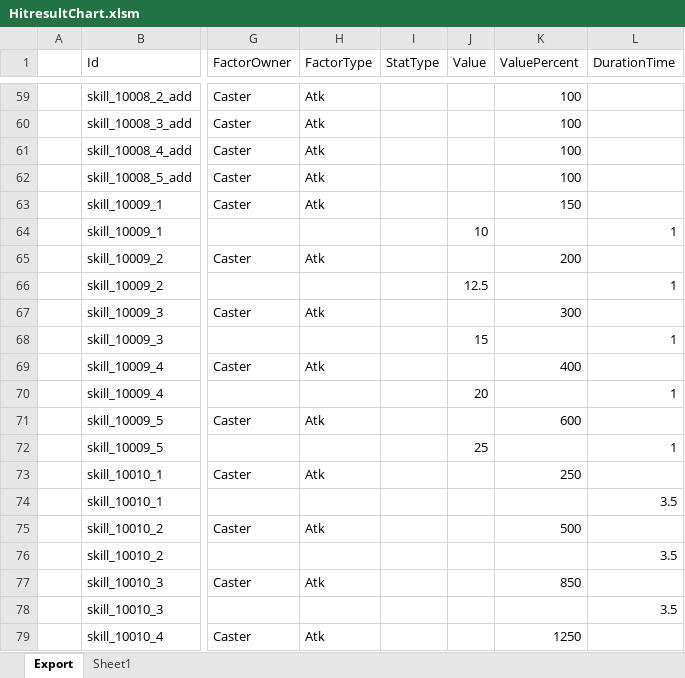
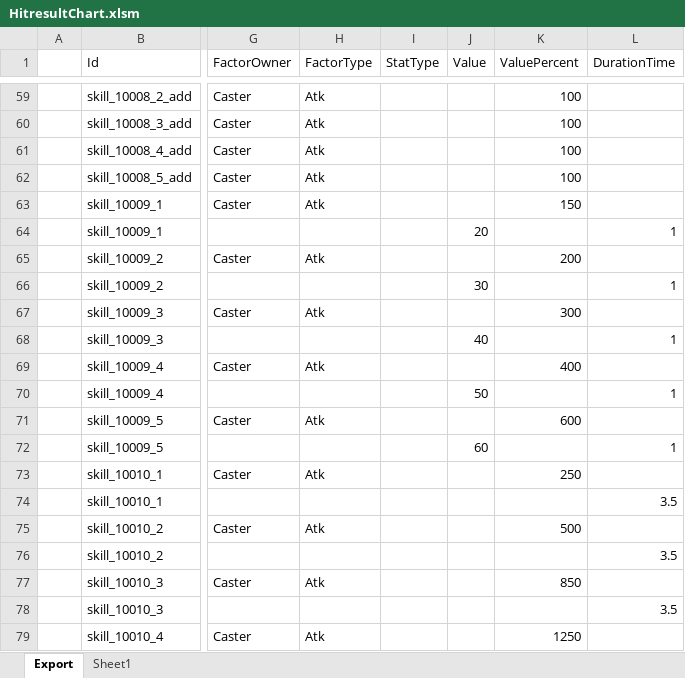
Before and after one commit to BlindBullet/ProjectDF, an Excel workbook: Assets/DataTables~/HitresultChart.xlsm, sheet Export, drawn as a sheet; only a part is shown, gaps mark what is left out; values as stored, in another font and other column widths than the file's, no borders; charts and pictures not drawn; the diff names each change by its address in the sheet, - before the commit and + after, or states it on an @@ line.

```diff
--- a/Assets/DataTables~/HitresultChart.xlsm (sheet Export)
+++ b/Assets/DataTables~/HitresultChart.xlsm (sheet Export)
-J64 (Value): 10
+J64 (Value): 20
-J66 (Value): 12.5
+J66 (Value): 30
-J68 (Value): 15
+J68 (Value): 40
-J70 (Value): 20
+J70 (Value): 50
-J72 (Value): 25
+J72 (Value): 60
```
Also changed, not shown: charts or pictures, 3 other files.
